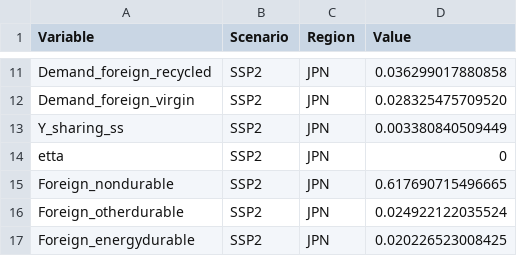
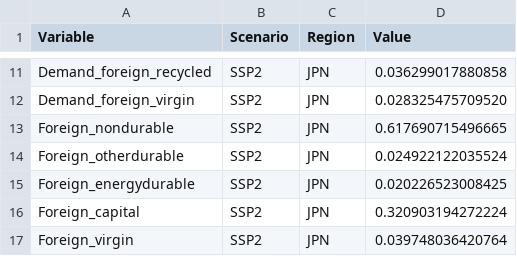
Before and after one commit to witch-team/circeemodel, a CSV file: data/JPN/raw/calibration.csv, drawn as a sheet; only a part is shown, gaps mark what is left out; the shorter side is filled out with more unchanged rows; the diff names each change by its address in the sheet, - before the commit and + after, or states it on an @@ line.

Commit message:
Update calibration.csv

```diff
--- a/data/JPN/raw/calibration.csv
+++ b/data/JPN/raw/calibration.csv
-row 13: Y_sharing_ss | SSP2 | JPN | 0.003380840509449
-row 14: etta | SSP2 | JPN | 0
```
